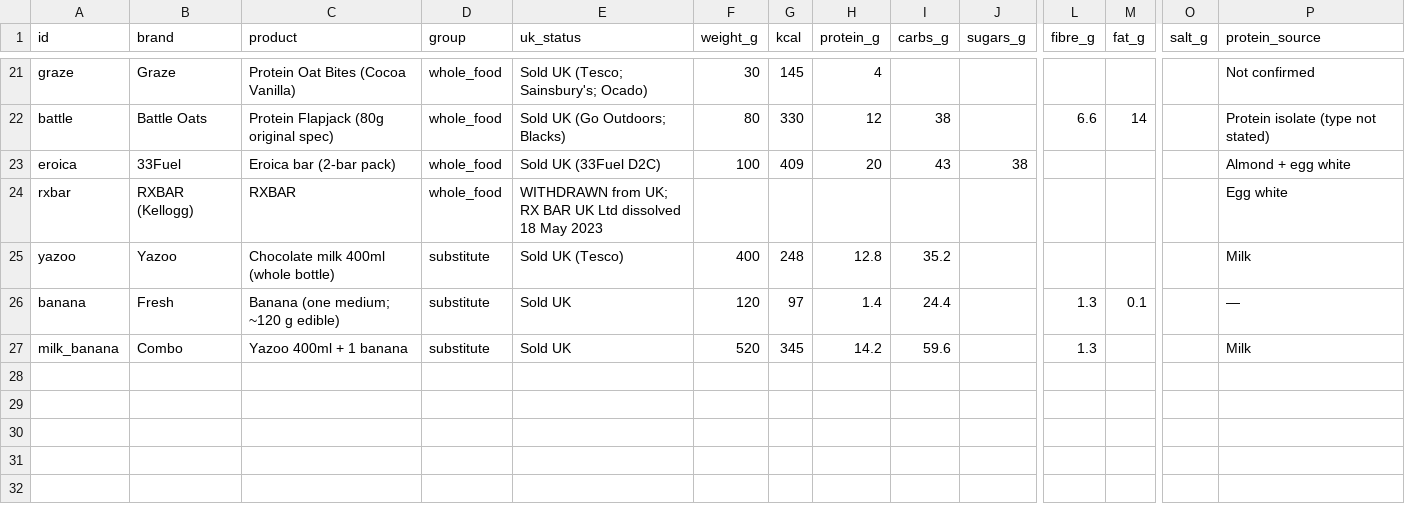
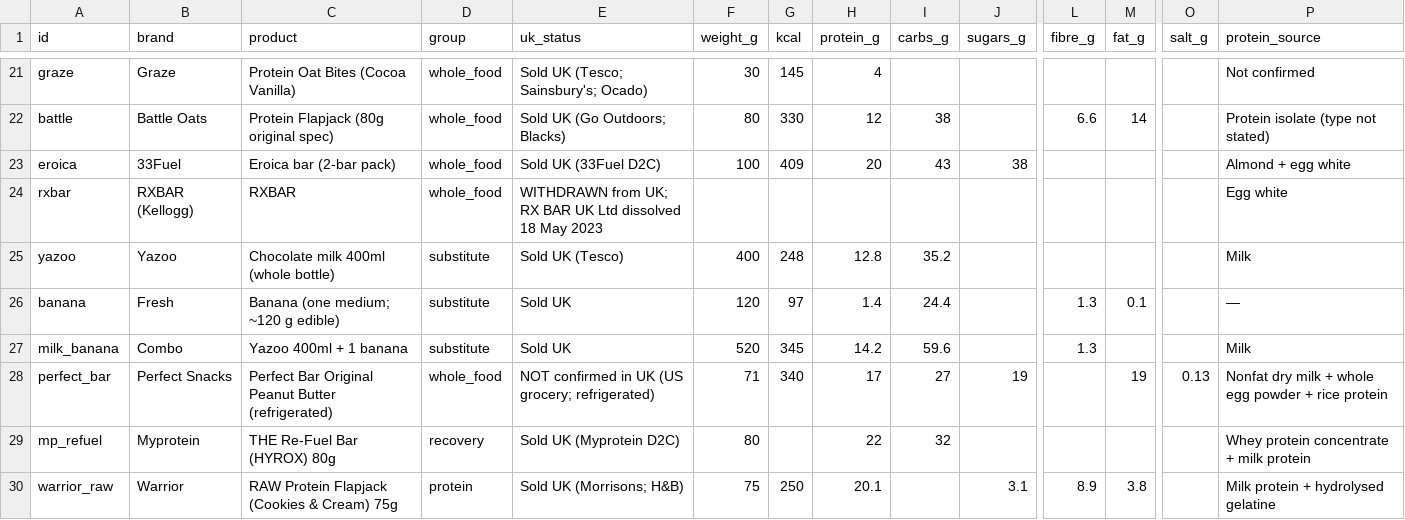
Before and after one commit to ewanh2005-alt/Ewan, a CSV file: 02-competitors.csv, drawn as a sheet; only a part is shown, gaps mark what is left out; rows hold the shown columns only; the diff covers the shown part only; the diff names each change by its address in the sheet, - before the commit and + after, or states it on an @@ line.

```diff
--- a/02-competitors.csv
+++ b/02-competitors.csv
+row 28: perfect_bar | Perfect Snacks | Perfect Bar Original Peanut Butter (refrigerated) | whole_food | NOT confirmed in UK (US grocery; refrigerated) | 71 | 340 | 17 | 27 | 19 |  | 19 | 0.13 | Nonfat dry milk + whole egg powder + rice protein
+row 29: mp_refuel | Myprotein | THE Re-Fuel Bar (HYROX) 80g | recovery | Sold UK (Myprotein D2C) | 80 |  | 22 | 32 |  |  |  |  | Whey protein concentrate + milk protein
+row 30: warrior_raw | Warrior | RAW Protein Flapjack (Cookies & Cream) 75g | protein | Sold UK (Morrisons; H&B) | 75 | 250 | 20.1 |  | 3.1 | 8.9 | 3.8 |  | Milk protein + hydrolysed gelatine
```
Also changed, not shown: 3 added rows and 18 edited cells elsewhere in this file, 04-costing.csv, 07-assumption-tracker.csv, 33 other files.
